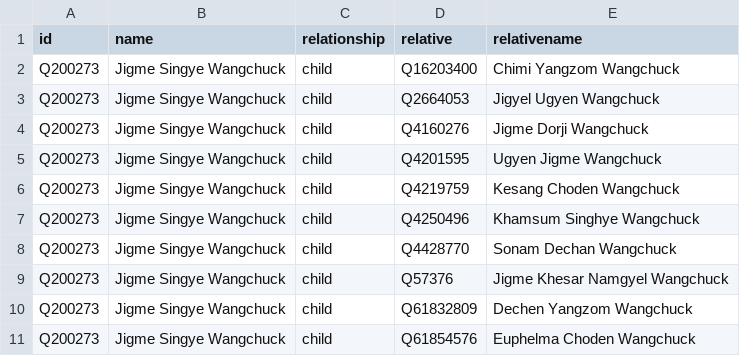
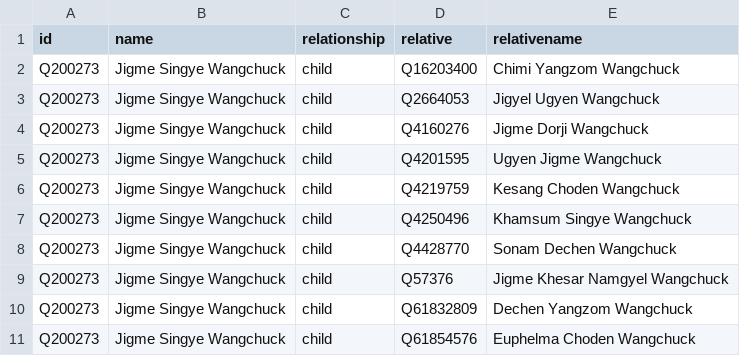
Before and after one commit to every-politician-scrapers/bhutan-ministers, a CSV file: html/family.csv, drawn as a sheet; only a part is shown.

Commit message:
PCB update

```diff
--- a/html/family.csv
+++ b/html/family.csv
@@ -6,4 +6,4 @@ Q200273,Jigme Singye Wangchuck,child,Q4201595,Ugyen Jigme Wangchuck
 Q200273,Jigme Singye Wangchuck,child,Q4219759,Kesang Choden Wangchuck
-Q200273,Jigme Singye Wangchuck,child,Q4250496,Khamsum Singhye Wangchuck
-Q200273,Jigme Singye Wangchuck,child,Q4428770,Sonam Dechan Wangchuck
+Q200273,Jigme Singye Wangchuck,child,Q4250496,Khamsum Singye Wangchuck
+Q200273,Jigme Singye Wangchuck,child,Q4428770,Sonam Dechen Wangchuck
 Q200273,Jigme Singye Wangchuck,child,Q57376,Jigme Khesar Namgyel Wangchuck
```
